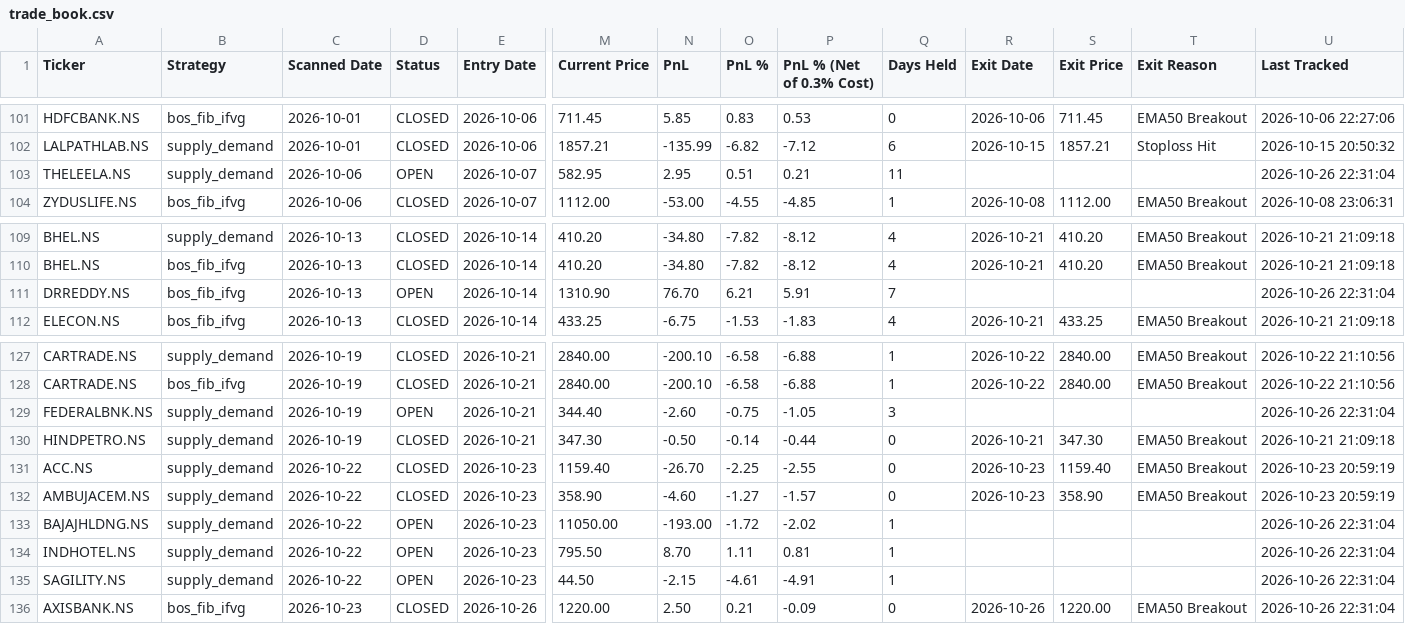
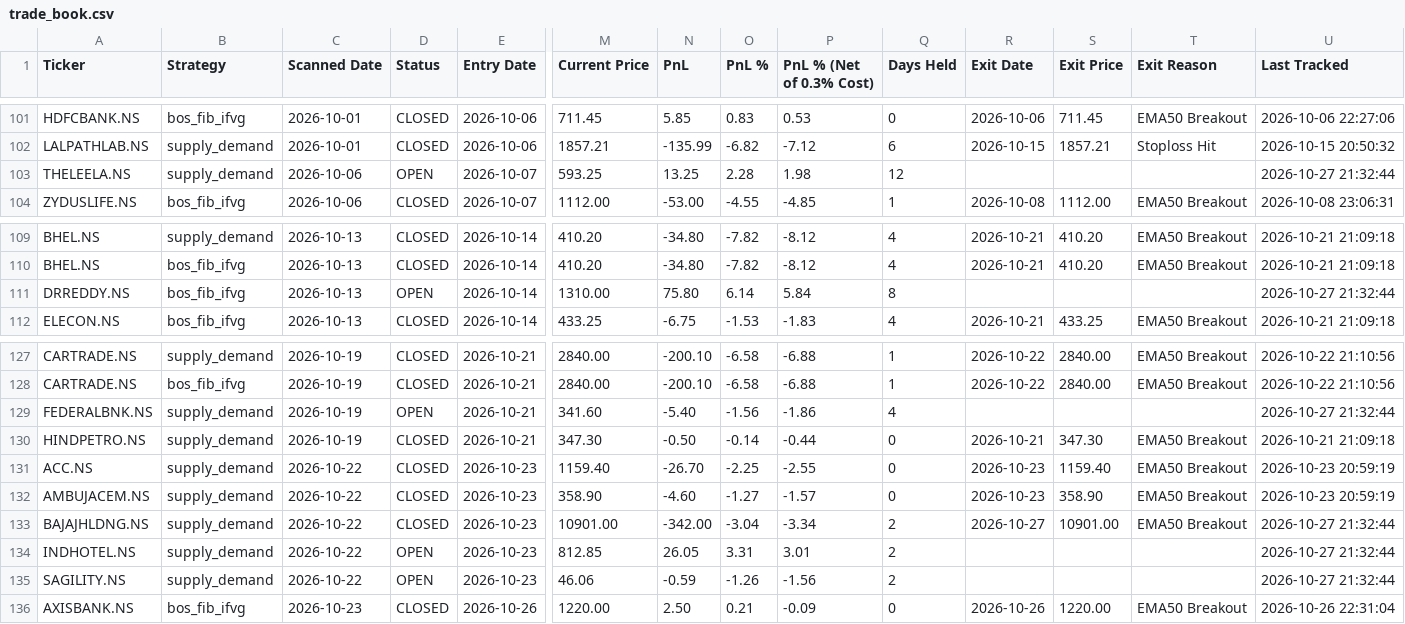
Before and after one commit to Jinish2023/supply_demand-bos_fib_ifvg, a CSV file: data/trade_book.csv, drawn as a sheet; only a part is shown, gaps mark what is left out; the diff covers the shown part only; the diff names each change by its address in the sheet, - before the commit and + after, or states it on an @@ line.

Commit message:
Tracker: 2026-10-27 16:02 UTC

```diff
--- a/data/trade_book.csv
+++ b/data/trade_book.csv
-M103 (Current Price): 582.95
+M103 (Current Price): 593.25
-N103 (PnL): 2.95
+N103 (PnL): 13.25
-O103 (PnL %): 0.51
+O103 (PnL %): 2.28
-P103 (PnL % (Net of 0.3% Cost)): 0.21
+P103 (PnL % (Net of 0.3% Cost)): 1.98
-Q103 (Days Held): 11
+Q103 (Days Held): 12
-U103 (Last Tracked): 2026-10-26 22:31:04
+U103 (Last Tracked): 2026-10-27 21:32:44
-M111 (Current Price): 1310.90
+M111 (Current Price): 1310.00
-N111 (PnL): 76.70
+N111 (PnL): 75.80
-O111 (PnL %): 6.21
+O111 (PnL %): 6.14
-P111 (PnL % (Net of 0.3% Cost)): 5.91
+P111 (PnL % (Net of 0.3% Cost)): 5.84
-Q111 (Days Held): 7
+Q111 (Days Held): 8
-U111 (Last Tracked): 2026-10-26 22:31:04
+U111 (Last Tracked): 2026-10-27 21:32:44
-M129 (Current Price): 344.40
+M129 (Current Price): 341.60
-N129 (PnL): -2.60
+N129 (PnL): -5.40
-O129 (PnL %): -0.75
+O129 (PnL %): -1.56
-P129 (PnL % (Net of 0.3% Cost)): -1.05
+P129 (PnL % (Net of 0.3% Cost)): -1.86
-Q129 (Days Held): 3
+Q129 (Days Held): 4
-U129 (Last Tracked): 2026-10-26 22:31:04
+U129 (Last Tracked): 2026-10-27 21:32:44
-D133 (Status): OPEN
+D133 (Status): CLOSED
-M133 (Current Price): 11050.00
+M133 (Current Price): 10901.00
-N133 (PnL): -193.00
+N133 (PnL): -342.00
-O133 (PnL %): -1.72
+O133 (PnL %): -3.04
-P133 (PnL % (Net of 0.3% Cost)): -2.02
+P133 (PnL % (Net of 0.3% Cost)): -3.34
-Q133:Q135 (Days Held): 1
+Q133:Q135 (Days Held): 2
-R133 (Exit Date): (empty)
+R133 (Exit Date): 2026-10-27
-S133 (Exit Price): (empty)
+S133 (Exit Price): 10901.00
-T133 (Exit Reason): (empty)
+T133 (Exit Reason): EMA50 Breakout
-U133:U135 (Last Tracked): 2026-10-26 22:31:04
+U133:U135 (Last Tracked): 2026-10-27 21:32:44
-M134 (Current Price): 795.50
+M134 (Current Price): 812.85
-N134 (PnL): 8.70
+N134 (PnL): 26.05
-O134 (PnL %): 1.11
+O134 (PnL %): 3.31
-P134 (PnL % (Net of 0.3% Cost)): 0.81
+P134 (PnL % (Net of 0.3% Cost)): 3.01
-M135 (Current Price): 44.50
+M135 (Current Price): 46.06
-N135 (PnL): -2.15
+N135 (PnL): -0.59
-O135 (PnL %): -4.61
+O135 (PnL %): -1.26
-P135 (PnL % (Net of 0.3% Cost)): -4.91
+P135 (PnL % (Net of 0.3% Cost)): -1.56
```
Also changed, not shown: 21 edited cells elsewhere in this file.
